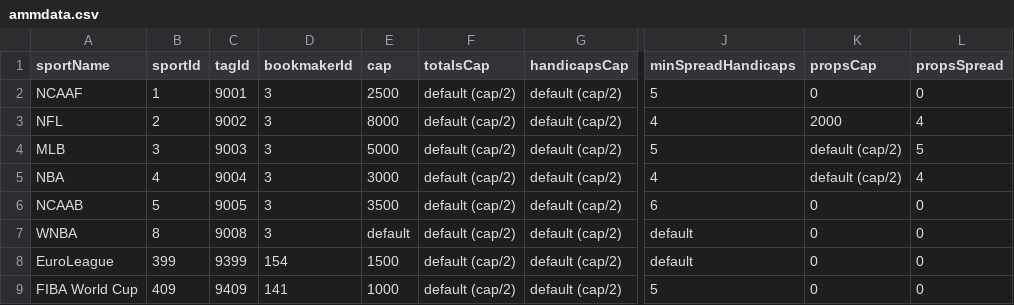
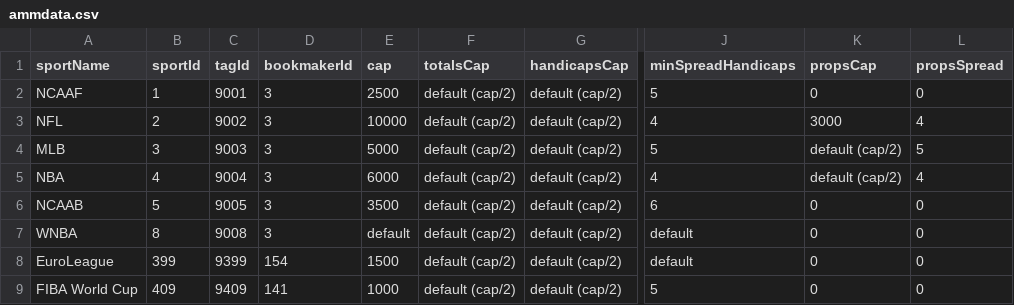
Before and after one commit to thales-markets/overtime-amm-data, a CSV file: ammdata.csv, drawn as a sheet; only a part is shown, gaps mark what is left out; the diff names each change by its address in the sheet, - before the commit and + after, or states it on an @@ line.

Commit message:
Update ammdata.csv

```diff
--- a/ammdata.csv
+++ b/ammdata.csv
-E3 (cap): 8000
+E3 (cap): 10000
-K3 (propsCap): 2000
+K3 (propsCap): 3000
-E5 (cap): 3000
+E5 (cap): 6000
```
